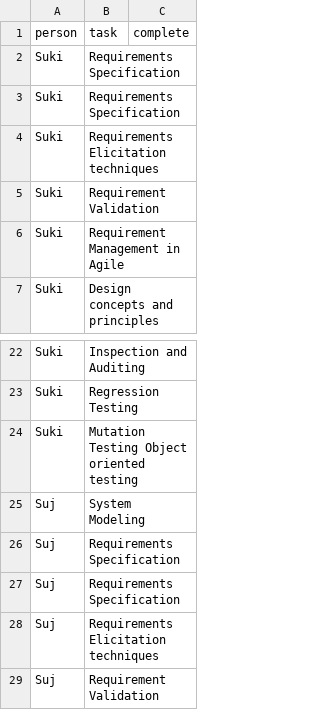
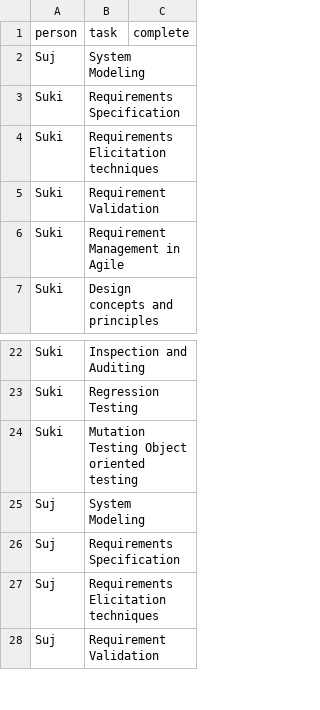
Before and after one commit to iamsurjog/temp_dailydo, a CSV file: path/Software.csv, drawn as a sheet; only a part is shown, gaps mark what is left out; removed rows and columns are numbered as before the commit, all else as after; the diff names each change by its address in the sheet, - before the commit and + after, or states it on an @@ line.

Commit message:
fix: software syllabus

```diff
--- a/path/Software.csv
+++ b/path/Software.csv
-row 2: Suki | Requirements Specification
+row 2: Suj | System Modeling
-row 26: Suj | Requirements Specification
```
